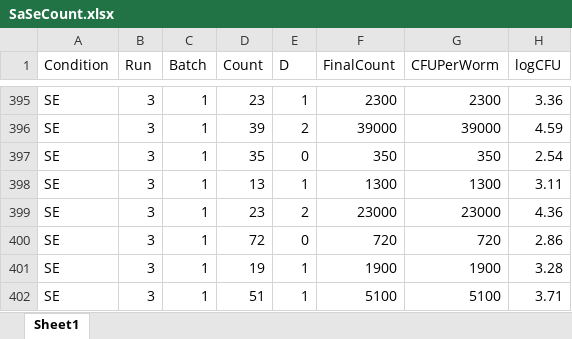
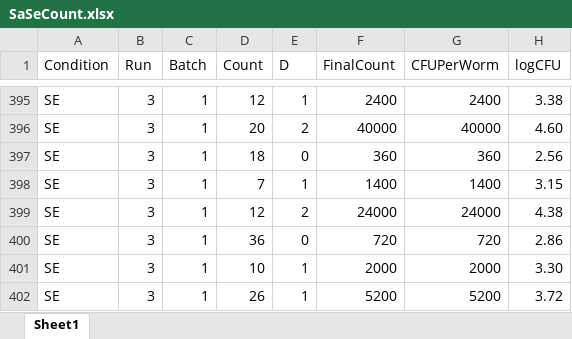
Before and after one commit to veganm/WormCFUHeterogeneity2022, an Excel workbook: SaSeCount.xlsx, sheet Sheet1, drawn as a sheet; only a part is shown, gaps mark what is left out; values as stored, in another font and other column widths than the file's, no borders; the diff covers the shown part only; the diff names each change by its address in the sheet, - before the commit and + after, or states it on an @@ line.

```diff
--- a/SaSeCount.xlsx (sheet Sheet1)
+++ b/SaSeCount.xlsx (sheet Sheet1)
-D395 (Count): 23
+D395 (Count): 12
-F395 (FinalCount): 2300
+F395 (FinalCount): 2400
-G395 (CFUPerWorm): 2300
+G395 (CFUPerWorm): 2400
-H395 (logCFU): 3.36
+H395 (logCFU): 3.38
-D396 (Count): 39
+D396 (Count): 20
-F396 (FinalCount): 39000
+F396 (FinalCount): 40000
-G396 (CFUPerWorm): 39000
+G396 (CFUPerWorm): 40000
-H396 (logCFU): 4.59
+H396 (logCFU): 4.60
-D397 (Count): 35
+D397 (Count): 18
-F397 (FinalCount): 350
+F397 (FinalCount): 360
-G397 (CFUPerWorm): 350
+G397 (CFUPerWorm): 360
-H397 (logCFU): 2.54
+H397 (logCFU): 2.56
-D398 (Count): 13
+D398 (Count): 7
-F398 (FinalCount): 1300
+F398 (FinalCount): 1400
-G398 (CFUPerWorm): 1300
+G398 (CFUPerWorm): 1400
-H398 (logCFU): 3.11
+H398 (logCFU): 3.15
-D399 (Count): 23
+D399 (Count): 12
-F399 (FinalCount): 23000
+F399 (FinalCount): 24000
-G399 (CFUPerWorm): 23000
+G399 (CFUPerWorm): 24000
-H399 (logCFU): 4.36
+H399 (logCFU): 4.38
-D400 (Count): 72
+D400 (Count): 36
-D401 (Count): 19
+D401 (Count): 10
-F401 (FinalCount): 1900
+F401 (FinalCount): 2000
-G401 (CFUPerWorm): 1900
+G401 (CFUPerWorm): 2000
-H401 (logCFU): 3.28
+H401 (logCFU): 3.30
-D402 (Count): 51
+D402 (Count): 26
-F402 (FinalCount): 5100
+F402 (FinalCount): 5200
-G402 (CFUPerWorm): 5100
+G402 (CFUPerWorm): 5200
-H402 (logCFU): 3.71
+H402 (logCFU): 3.72
```
Also changed, not shown: 46 edited cells elsewhere in this sheet, formulas that keep their value.
